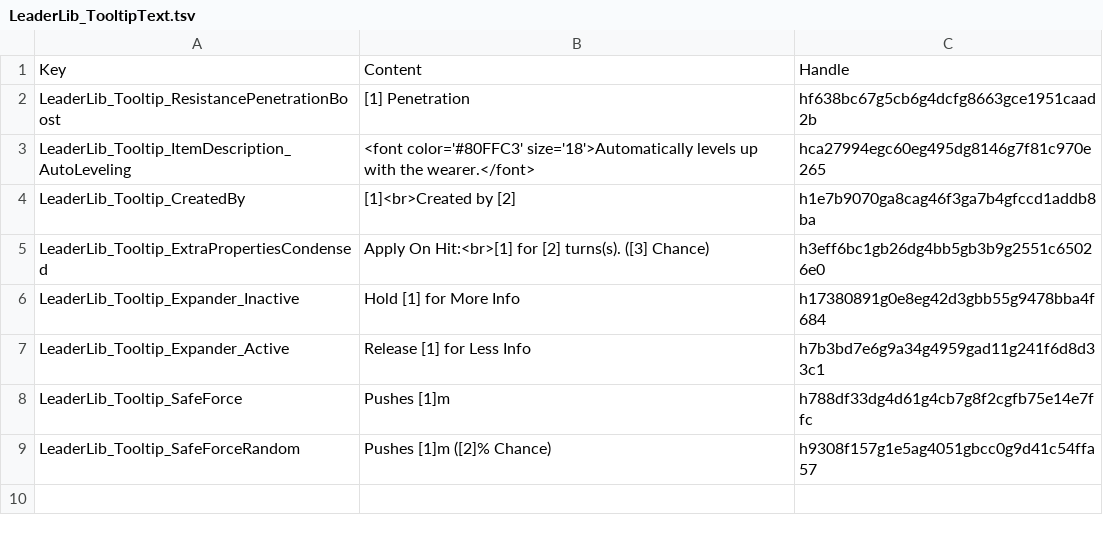
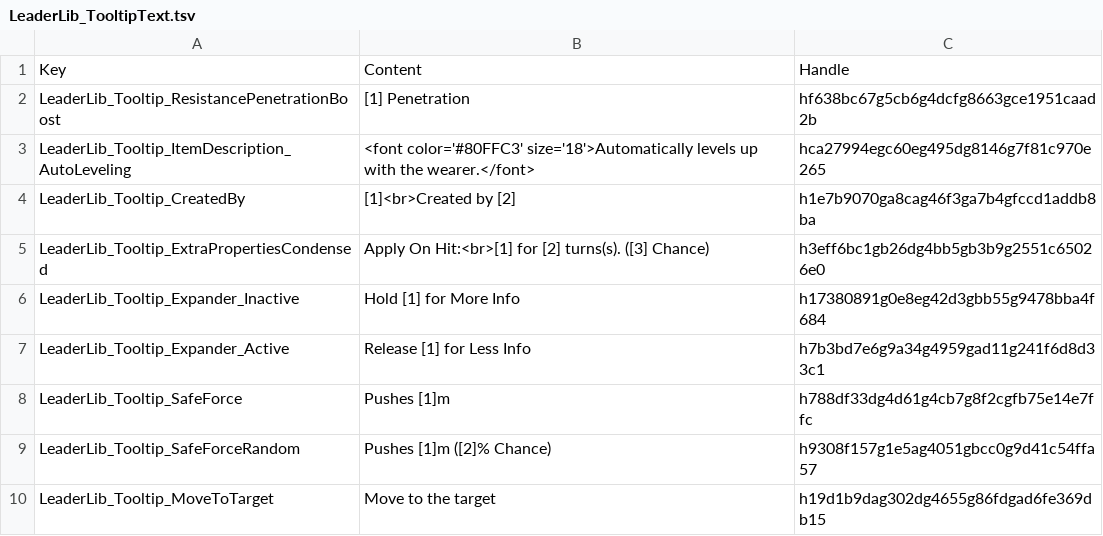
Before and after one commit to LaughingLeader-DOS2-Mods/LeaderLib, a TSV file: LocalKeys/LeaderLib_TooltipText.tsv, drawn as a sheet.

```diff
--- a/LocalKeys/LeaderLib_TooltipText.tsv
+++ b/LocalKeys/LeaderLib_TooltipText.tsv
@@ -9 +9,2 @@ LeaderLib_Tooltip_SafeForce	Pushes [1]m	h788df33dg4d61g4cb7g8f2cgfb75e14e7ffc
 LeaderLib_Tooltip_SafeForceRandom	Pushes [1]m ([2]% Chance)	h9308f157g1e5ag4051gbcc0g9d41c54ffa57
+LeaderLib_Tooltip_MoveToTarget	Move to the target	h19d1b9dag302dg4655g86fdgad6fe369db15
```
Also changed, not shown: 7 other files.
